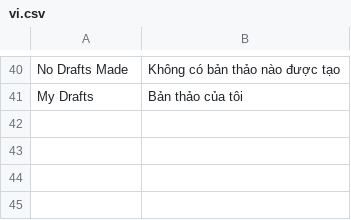
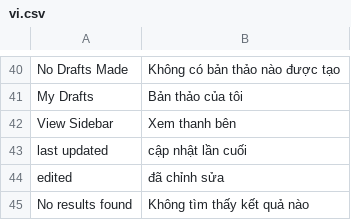
Before and after one commit to MOBIWORK/MBW_MarketPlace_Wiki, a CSV file: wiki/translations/vi.csv, drawn as a sheet; only a part is shown, gaps mark what is left out.

Commit message:
multilingual wiki

```diff
--- a/wiki/translations/vi.csv
+++ b/wiki/translations/vi.csv
@@ -41 +41,5 @@ No Drafts Made,Không có bản thảo nào được tạo,
 My Drafts,Bản thảo của tôi,
+View Sidebar,Xem thanh bên,
+last updated,cập nhật lần cuối,
+edited,đã chỉnh sửa,
+No results found,Không tìm thấy kết quả nào,
```
Also changed, not shown: 15 other files.
